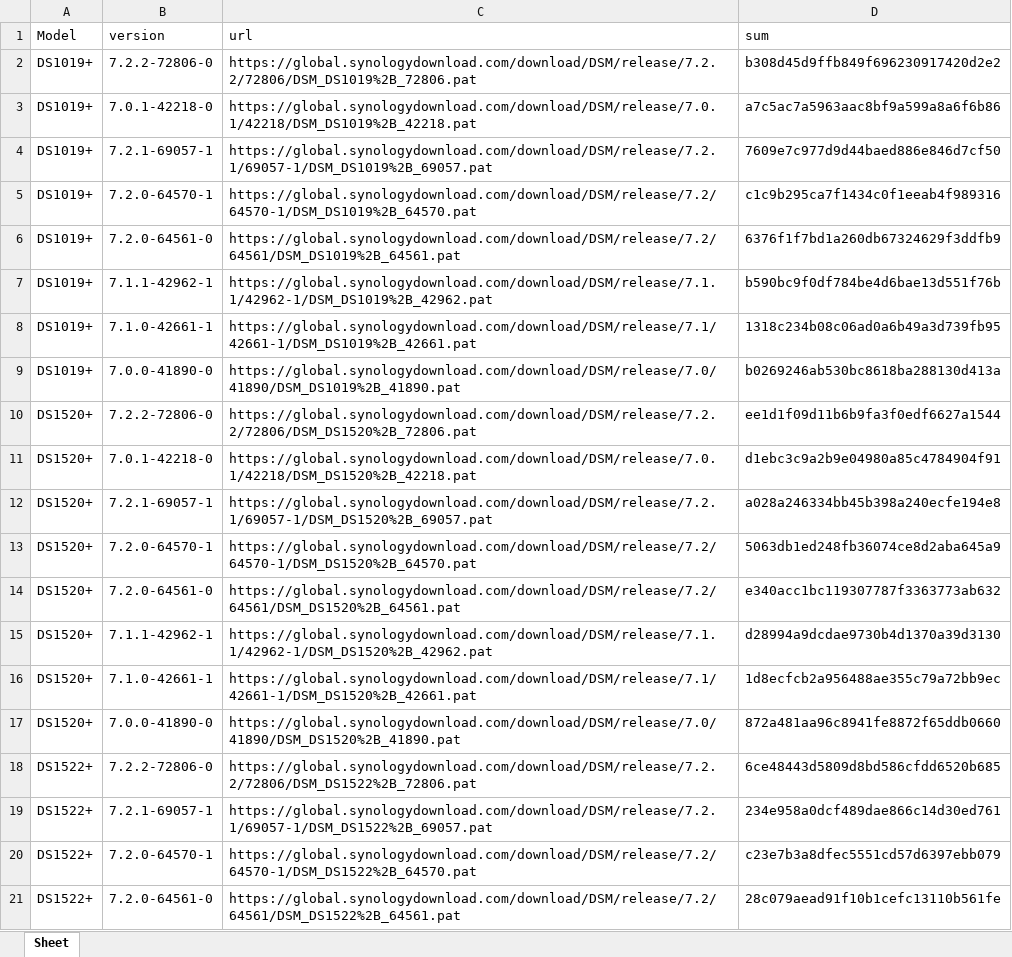
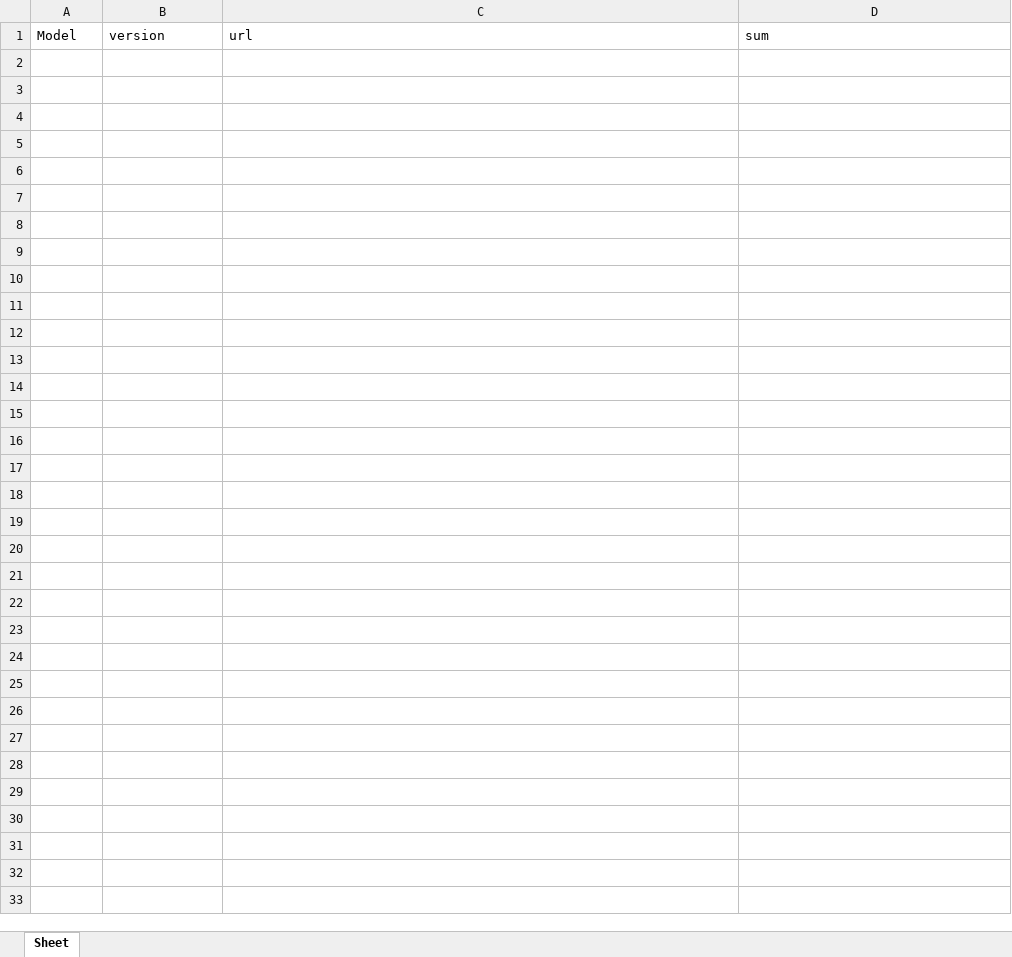
Before and after one commit to RROrg/rr, an Excel workbook: docs/pats.xlsx, sheet Sheet, drawn as a sheet; only a part is shown; values as stored, in another font and other column widths than the file's, no borders; the diff covers the shown part only; the diff names each change by its address in the sheet, - before the commit and + after, or states it on an @@ line.

```diff
--- a/docs/pats.xlsx (sheet Sheet)
+++ b/docs/pats.xlsx (sheet Sheet)
-row 2: DS1019+ | 7.2.2-72806-0 | https://global.synologydownload.com/download/DSM/release/7.2.2/72806/DSM_DS1019%2B_72806.pat | b308d45d9ffb849f696230917420d2e2
-row 3: DS1019+ | 7.0.1-42218-0 | https://global.synologydownload.com/download/DSM/release/7.0.1/42218/DSM_DS1019%2B_42218.pat | a7c5ac7a5963aac8bf9a599a8a6f6b86
-row 4: DS1019+ | 7.2.1-69057-1 | https://global.synologydownload.com/download/DSM/release/7.2.1/69057-1/DSM_DS1019%2B_69057.pat | 7609e7c977d9d44baed886e846d7cf50
-row 5: DS1019+ | 7.2.0-64570-1 | https://global.synologydownload.com/download/DSM/release/7.2/64570-1/DSM_DS1019%2B_64570.pat | c1c9b295ca7f1434c0f1eeab4f989316
-row 6: DS1019+ | 7.2.0-64561-0 | https://global.synologydownload.com/download/DSM/release/7.2/64561/DSM_DS1019%2B_64561.pat | 6376f1f7bd1a260db67324629f3ddfb9
-row 7: DS1019+ | 7.1.1-42962-1 | https://global.synologydownload.com/download/DSM/release/7.1.1/42962-1/DSM_DS1019%2B_42962.pat | b590bc9f0df784be4d6bae13d551f76b
-row 8: DS1019+ | 7.1.0-42661-1 | https://global.synologydownload.com/download/DSM/release/7.1/42661-1/DSM_DS1019%2B_42661.pat | 1318c234b08c06ad0a6b49a3d739fb95
-row 9: DS1019+ | 7.0.0-41890-0 | https://global.synologydownload.com/download/DSM/release/7.0/41890/DSM_DS1019%2B_41890.pat | b0269246ab530bc8618ba288130d413a
-row 10: DS1520+ | 7.2.2-72806-0 | https://global.synologydownload.com/download/DSM/release/7.2.2/72806/DSM_DS1520%2B_72806.pat | ee1d1f09d11b6b9fa3f0edf6627a1544
-row 11: DS1520+ | 7.0.1-42218-0 | https://global.synologydownload.com/download/DSM/release/7.0.1/42218/DSM_DS1520%2B_42218.pat | d1ebc3c9a2b9e04980a85c4784904f91
-row 12: DS1520+ | 7.2.1-69057-1 | https://global.synologydownload.com/download/DSM/release/7.2.1/69057-1/DSM_DS1520%2B_69057.pat | a028a246334bb45b398a240ecfe194e8
-row 13: DS1520+ | 7.2.0-64570-1 | https://global.synologydownload.com/download/DSM/release/7.2/64570-1/DSM_DS1520%2B_64570.pat | 5063db1ed248fb36074ce8d2aba645a9
-row 14: DS1520+ | 7.2.0-64561-0 | https://global.synologydownload.com/download/DSM/release/7.2/64561/DSM_DS1520%2B_64561.pat | e340acc1bc119307787f3363773ab632
-row 15: DS1520+ | 7.1.1-42962-1 | https://global.synologydownload.com/download/DSM/release/7.1.1/42962-1/DSM_DS1520%2B_42962.pat | d28994a9dcdae9730b4d1370a39d3130
-row 16: DS1520+ | 7.1.0-42661-1 | https://global.synologydownload.com/download/DSM/release/7.1/42661-1/DSM_DS1520%2B_42661.pat | 1d8ecfcb2a956488ae355c79a72bb9ec
-row 17: DS1520+ | 7.0.0-41890-0 | https://global.synologydownload.com/download/DSM/release/7.0/41890/DSM_DS1520%2B_41890.pat | 872a481aa96c8941fe8872f65ddb0660
-row 18: DS1522+ | 7.2.2-72806-0 | https://global.synologydownload.com/download/DSM/release/7.2.2/72806/DSM_DS1522%2B_72806.pat | 6ce48443d5809d8bd586cfdd6520b685
-row 19: DS1522+ | 7.2.1-69057-1 | https://global.synologydownload.com/download/DSM/release/7.2.1/69057-1/DSM_DS1522%2B_69057.pat | 234e958a0dcf489dae866c14d30ed761
-row 20: DS1522+ | 7.2.0-64570-1 | https://global.synologydownload.com/download/DSM/release/7.2/64570-1/DSM_DS1522%2B_64570.pat | c23e7b3a8dfec5551cd57d6397ebb079
-row 21: DS1522+ | 7.2.0-64561-0 | https://global.synologydownload.com/download/DSM/release/7.2/64561/DSM_DS1522%2B_64561.pat | 28c079aead91f10b1cefc13110b561fe
```
Also changed, not shown: 465 removed rows elsewhere in this sheet, docs/addons.xlsx, docs/models.xlsx, 3 other files.
